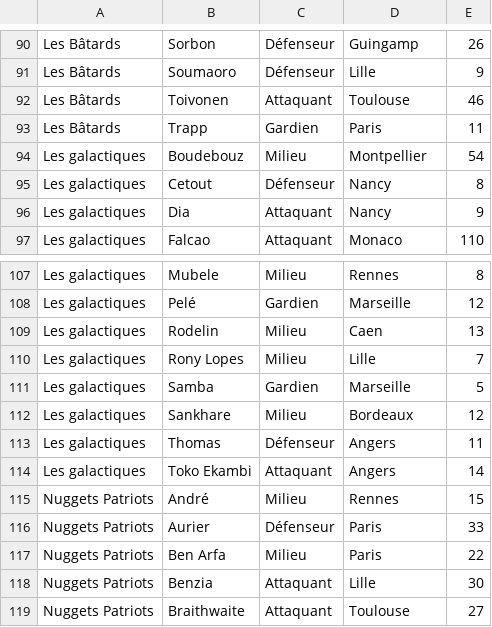
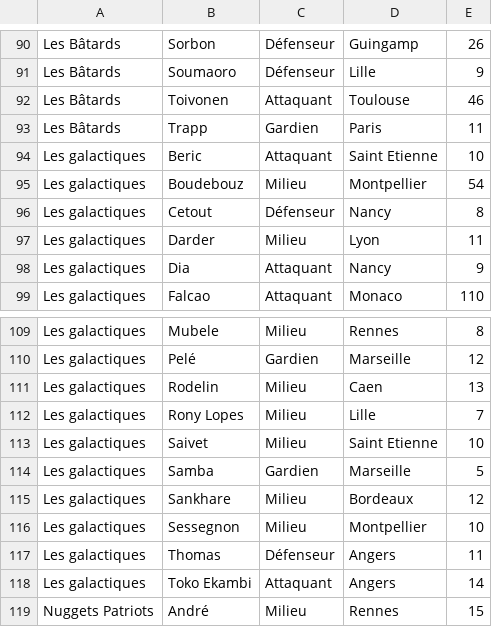
Before and after one commit to hdurix/mpg, a CSV file: mpg-fr.csv, drawn as a sheet; only a part is shown, gaps mark what is left out; the shorter side is filled out with more unchanged rows; the diff names each change by its address in the sheet, - before the commit and + after, or states it on an @@ line.

Commit message:
automatical commit

```diff
--- a/mpg-fr.csv
+++ b/mpg-fr.csv
+row 94: Les galactiques | Beric | Attaquant | Saint Etienne | 10
+row 97: Les galactiques | Darder | Milieu | Lyon | 11
+row 113: Les galactiques | Saivet | Milieu | Saint Etienne | 10
+row 116: Les galactiques | Sessegnon | Milieu | Montpellier | 10
```
